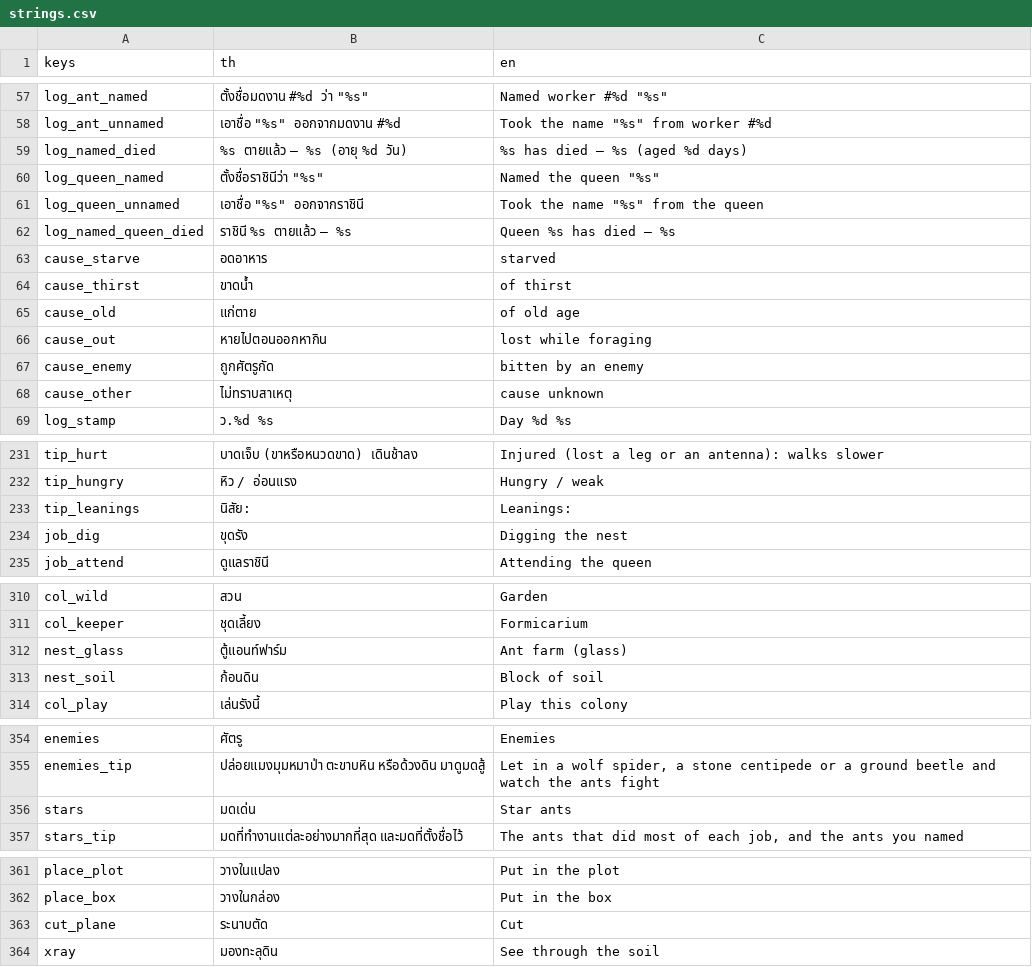
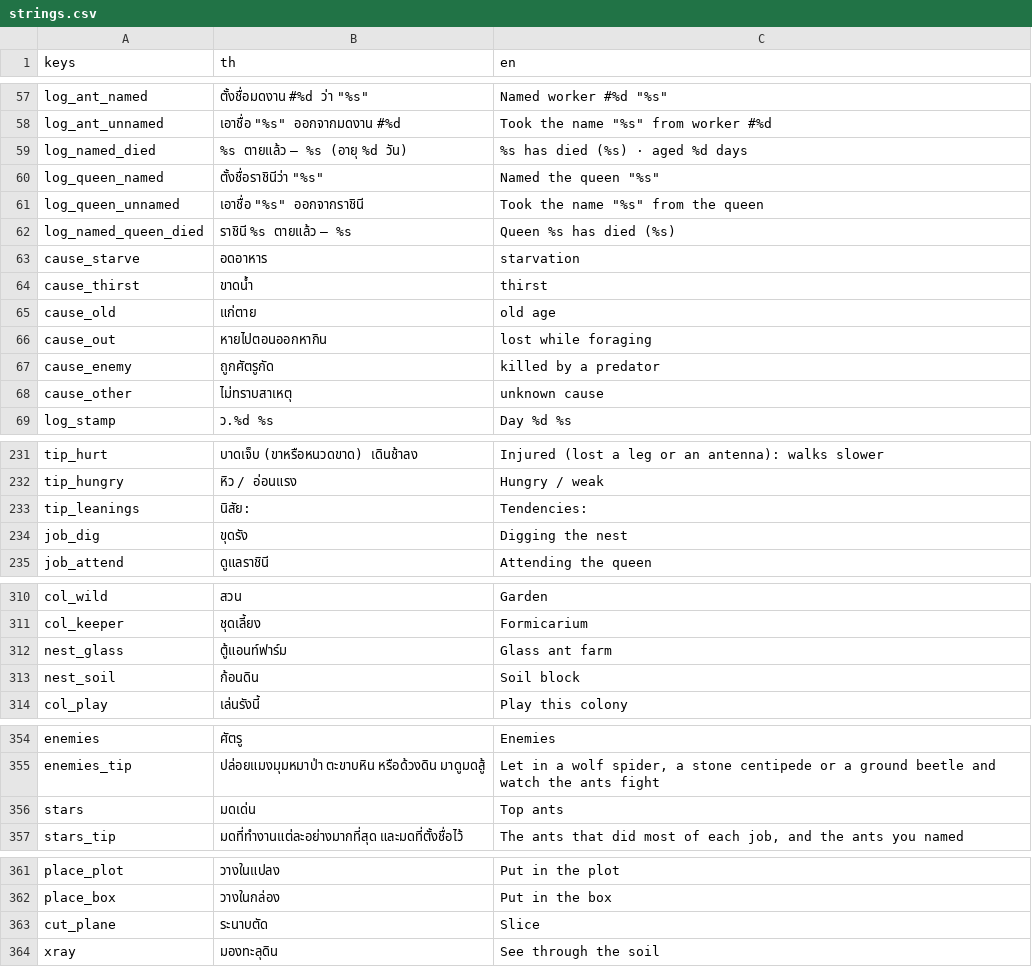
Before and after one commit to yasirrenseb01-design/AntFarm, a CSV file: lang/strings.csv, drawn as a sheet; only a part is shown, gaps mark what is left out; the diff covers the shown part only.

```diff
--- a/lang/strings.csv
+++ b/lang/strings.csv
@@ -58,12 +58,12 @@ log_ant_named,"ตั้งชื่อมดงาน #%d ว่า ""%s""","Na
 log_ant_unnamed,"เอาชื่อ ""%s"" ออกจากมดงาน #%d","Took the name ""%s"" from worker #%d"
-log_named_died,%s ตายแล้ว — %s (อายุ %d วัน),%s has died — %s (aged %d days)
+log_named_died,%s ตายแล้ว — %s (อายุ %d วัน),%s has died (%s) · aged %d days
 log_queen_named,"ตั้งชื่อราชินีว่า ""%s""","Named the queen ""%s"""
 log_queen_unnamed,"เอาชื่อ ""%s"" ออกจากราชินี","Took the name ""%s"" from the queen"
-log_named_queen_died,ราชินี %s ตายแล้ว — %s,Queen %s has died — %s
-cause_starve,อดอาหาร,starved
-cause_thirst,ขาดน้ำ,of thirst
-cause_old,แก่ตาย,of old age
+log_named_queen_died,ราชินี %s ตายแล้ว — %s,Queen %s has died (%s)
+cause_starve,อดอาหาร,starvation
+cause_thirst,ขาดน้ำ,thirst
+cause_old,แก่ตาย,old age
 cause_out,หายไปตอนออกหากิน,lost while foraging
-cause_enemy,ถูกศัตรูกัด,bitten by an enemy
-cause_other,ไม่ทราบสาเหตุ,cause unknown
+cause_enemy,ถูกศัตรูกัด,killed by a predator
+cause_other,ไม่ทราบสาเหตุ,unknown cause
 log_stamp,ว.%d %s,Day %d %s
@@ -232,3 +232,3 @@ tip_hurt,บาดเจ็บ (ขาหรือหนวดขาด) เด
 tip_hungry,หิว / อ่อนแรง,Hungry / weak
-tip_leanings,นิสัย: ,Leanings:
+tip_leanings,นิสัย: ,Tendencies:
 job_dig,ขุดรัง,Digging the nest
@@ -311,4 +311,4 @@ col_wild,สวน,Garden
 col_keeper,ชุดเลี้ยง,Formicarium
-nest_glass,ตู้แอนท์ฟาร์ม,Ant farm (glass)
-nest_soil,ก้อนดิน,Block of soil
+nest_glass,ตู้แอนท์ฟาร์ม,Glass ant farm
+nest_soil,ก้อนดิน,Soil block
 col_play,เล่นรังนี้,Play this colony
@@ -355,3 +355,3 @@ enemies,ศัตรู,Enemies
 enemies_tip,ปล่อยแมงมุมหมาป่า ตะขาบหิน หรือด้วงดิน มาดูมดสู้,"Let in a wolf spider, a stone centipede or a ground beetle and watch the ants fight"
-stars,มดเด่น,Star ants
+stars,มดเด่น,Top ants
 stars_tip,มดที่ทำงานแต่ละอย่างมากที่สุด และมดที่ตั้งชื่อไว้,"The ants that did most of each job, and the ants you named"
@@ -362,3 +362,3 @@ place_plot,วางในแปลง,Put in the plot
 place_box,วางในกล่อง,Put in the box
-cut_plane,ระนาบตัด,Cut
+cut_plane,ระนาบตัด,Slice
 xray,มองทะลุดิน,See through the soil
```
Also changed, not shown: 16 added rows and 5 edited cells elsewhere in this file, 14 other files.
